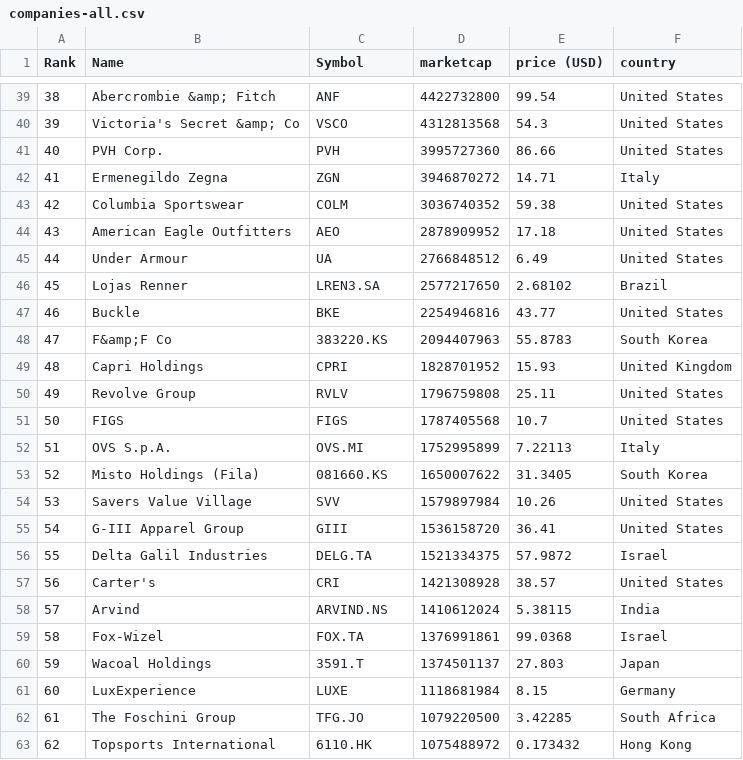
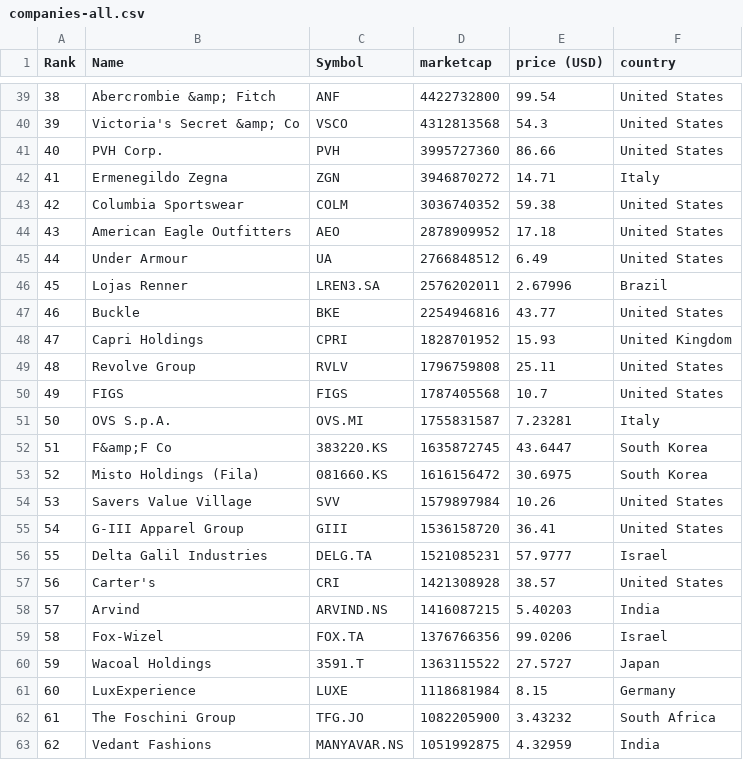
Before and after one commit to Roygel30/merida-june-6-2024, a CSV file: companies-all.csv, drawn as a sheet; only a part is shown, gaps mark what is left out; the diff covers the shown part only.

```diff
--- a/companies-all.csv
+++ b/companies-all.csv
@@ -45,19 +45,19 @@
 "44","Under Armour","UA","2766848512","6.49","United States"
-"45","Lojas Renner","LREN3.SA","2577217650","2.68102","Brazil"
+"45","Lojas Renner","LREN3.SA","2576202011","2.67996","Brazil"
 "46","Buckle","BKE","2254946816","43.77","United States"
-"47","F&amp;F Co","383220.KS","2094407963","55.8783","South Korea"
-"48","Capri Holdings","CPRI","1828701952","15.93","United Kingdom"
-"49","Revolve Group","RVLV","1796759808","25.11","United States"
-"50","FIGS","FIGS","1787405568","10.7","United States"
-"51","OVS S.p.A.","OVS.MI","1752995899","7.22113","Italy"
-"52","Misto Holdings (Fila)","081660.KS","1650007622","31.3405","South Korea"
+"47","Capri Holdings","CPRI","1828701952","15.93","United Kingdom"
+"48","Revolve Group","RVLV","1796759808","25.11","United States"
+"49","FIGS","FIGS","1787405568","10.7","United States"
+"50","OVS S.p.A.","OVS.MI","1755831587","7.23281","Italy"
+"51","F&amp;F Co","383220.KS","1635872745","43.6447","South Korea"
+"52","Misto Holdings (Fila)","081660.KS","1616156472","30.6975","South Korea"
 "53","Savers Value Village","SVV","1579897984","10.26","United States"
 "54","G-III Apparel Group","GIII","1536158720","36.41","United States"
-"55","Delta Galil Industries","DELG.TA","1521334375","57.9872","Israel"
+"55","Delta Galil Industries","DELG.TA","1521085231","57.9777","Israel"
 "56","Carter's","CRI","1421308928","38.57","United States"
-"57","Arvind","ARVIND.NS","1410612024","5.38115","India"
-"58","Fox-Wizel","FOX.TA","1376991861","99.0368","Israel"
-"59","Wacoal Holdings","3591.T","1374501137","27.803","Japan"
+"57","Arvind","ARVIND.NS","1416087215","5.40203","India"
+"58","Fox-Wizel","FOX.TA","1376766356","99.0206","Israel"
+"59","Wacoal Holdings","3591.T","1363115522","27.5727","Japan"
 "60","LuxExperience","LUXE","1118681984","8.15","Germany"
-"61","The Foschini Group","TFG.JO","1079220500","3.42285","South Africa"
-"62","Topsports International","6110.HK","1075488972","0.173432","Hong Kong"
+"61","The Foschini Group","TFG.JO","1082205900","3.43232","South Africa"
+"62","Vedant Fashions","MANYAVAR.NS","1051992875","4.32959","India"
```
Also changed, not shown: 1 added row, 1 removed row and 148 edited cells elsewhere in this file, companies_france.csv, companies_germany.csv, 1 other file.
